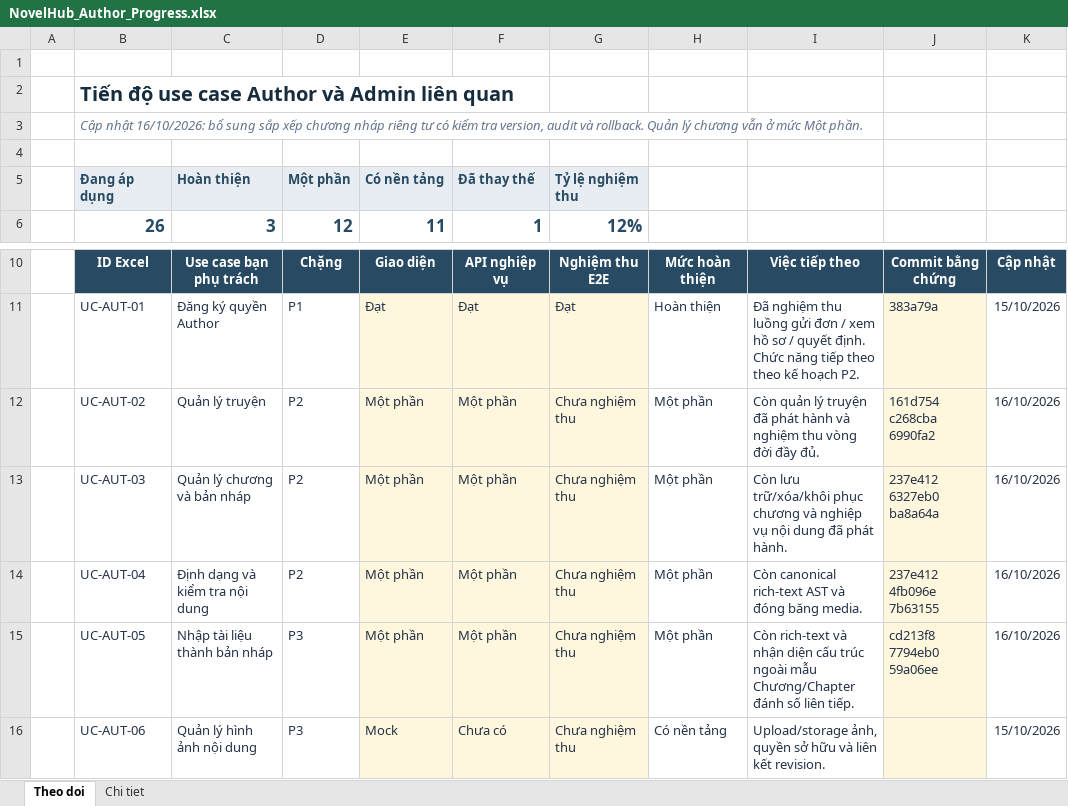
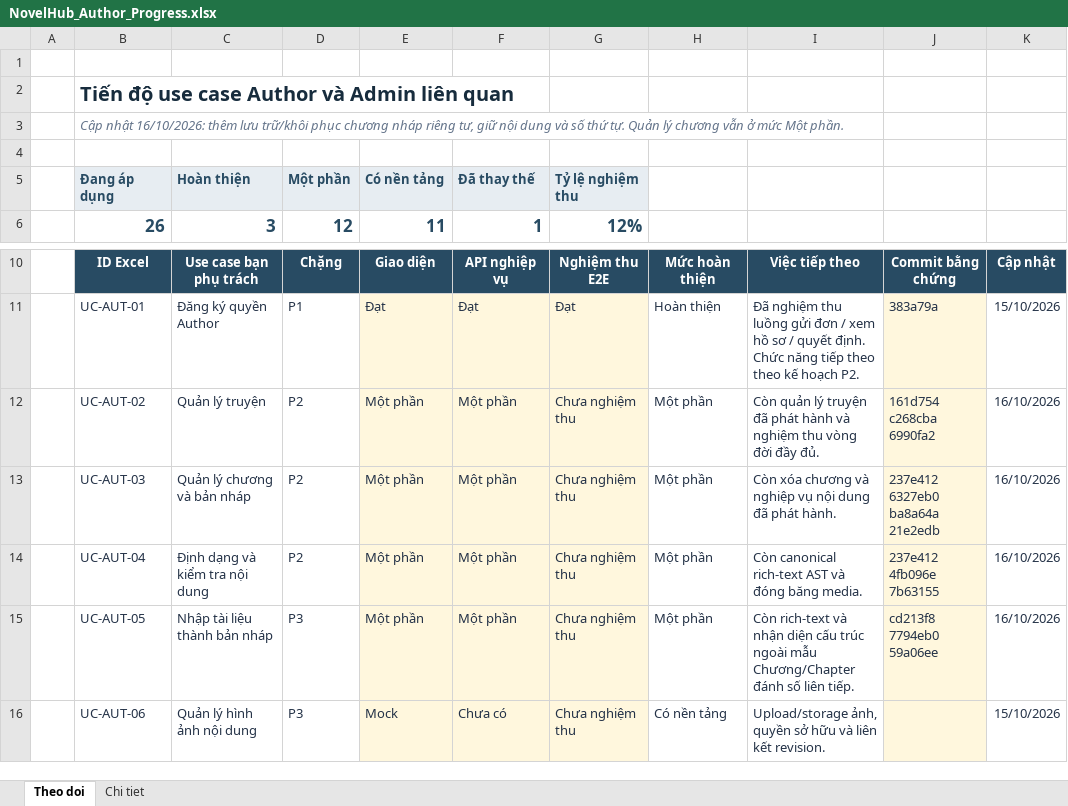
Before and after one commit to konfusee/novelhub, an Excel workbook: outputs/author-use-cases-01a13e25/NovelHub_Author_Progress.xlsx, sheet Theo doi, drawn as a sheet; only a part is shown, gaps mark what is left out; values as stored, in another font and other column widths than the file's, no borders; conditional formats and table styles not drawn; ↵ is a line break in a cell; the diff names each change by its address in the sheet, - before the commit and + after, or states it on an @@ line.

```diff
--- a/outputs/author-use-cases-01a13e25/NovelHub_Author_Progress.xlsx (sheet Theo doi)
+++ b/outputs/author-use-cases-01a13e25/NovelHub_Author_Progress.xlsx (sheet Theo doi)
-B3 (Đang áp dụng): …nhật 16/10/2026: bổ sung sắp xếp chương nháp riêng tư có kiểm tra version, audit và rollback. Quản lý…
+B3 (Đang áp dụng): …nhật 16/10/2026: thêm lưu trữ/khôi phục chương nháp riêng tư, giữ nội dung và số thứ tự. Quản lý…
-I13: Còn lưu trữ/xóa/khôi phục chương và…
+I13: Còn xóa chương và…
-J13: 237e412 ↵ 6327eb0 ↵ ba8a64a
+J13: 237e412 ↵ 6327eb0 ↵ ba8a64a ↵ 21e2edb
```
Also changed, not shown: sheet Chi tiet, 3 other files.
